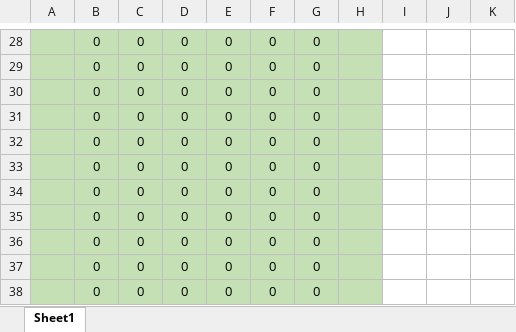
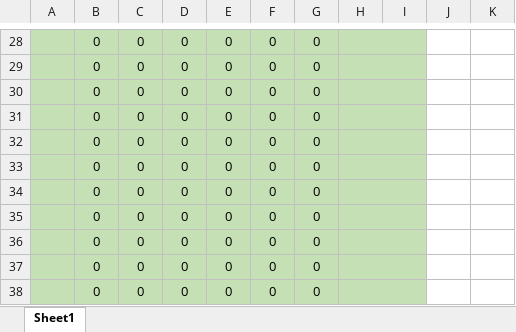
Before and after one commit to DevJUK/SWEG-MT-Project-PT2, an Excel workbook: Documents/Agile Documents/Burndown Charts/Burndown - Sprint 1.xlsx, sheet Sheet1, drawn as a sheet; only a part is shown, gaps mark what is left out; values as stored, in another font and other column widths than the file's, no borders; charts and pictures not drawn; the diff covers the shown part only; the diff names each change by its address in the sheet, - before the commit and + after, or states it on an @@ line.

```diff
--- a/Documents/Agile Documents/Burndown Charts/Burndown - Sprint 1.xlsx (sheet Sheet1)
+++ b/Documents/Agile Documents/Burndown Charts/Burndown - Sprint 1.xlsx (sheet Sheet1)
+H28:I28 merged
-I28:I38 fill: none
+I28:I38 fill: #C5E0B4
+H29:I29 merged
+H30:I30 merged
+H31:I31 merged
+H32:I32 merged
+H33:I33 merged
+H34:I34 merged
+H35:I35 merged
+H36:I36 merged
+H37:I37 merged
+H38:I38 merged
```
Also changed, not shown: 8 edited cells, cell formats and merged cells elsewhere in this sheet, Documents/Agile Documents/Burndown Charts/Burndown - Sprint 2.xlsx, Documents/Agile Documents/Sprint Plan & Retorspective.xlsx, 4 other files.
